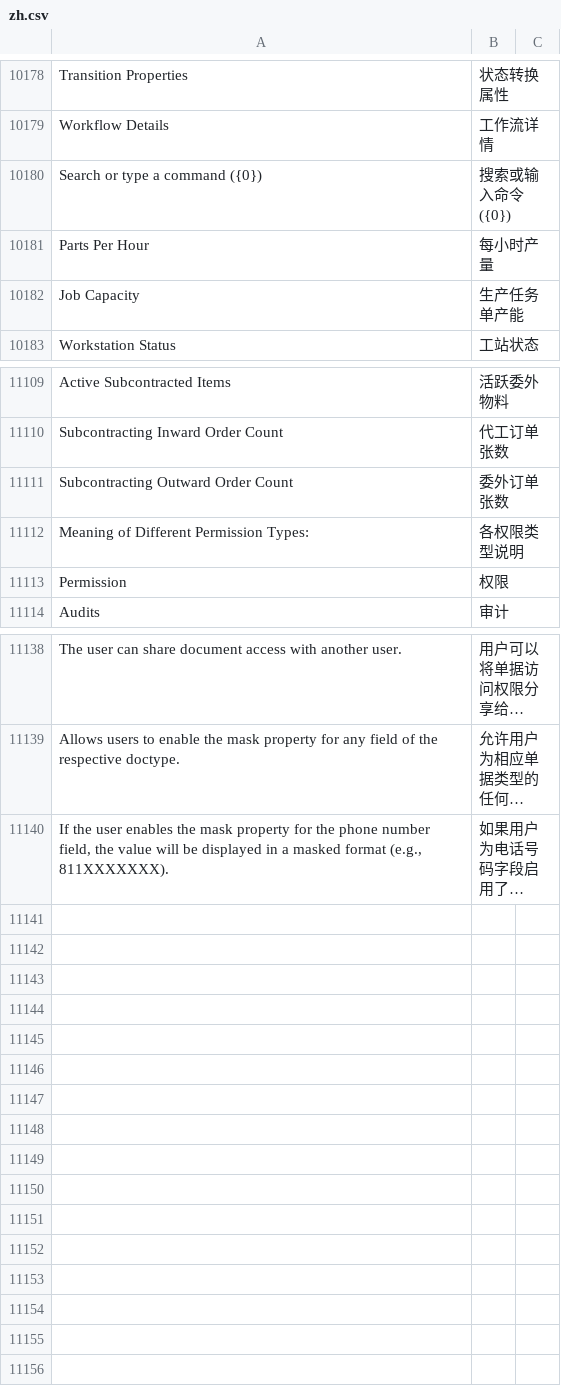
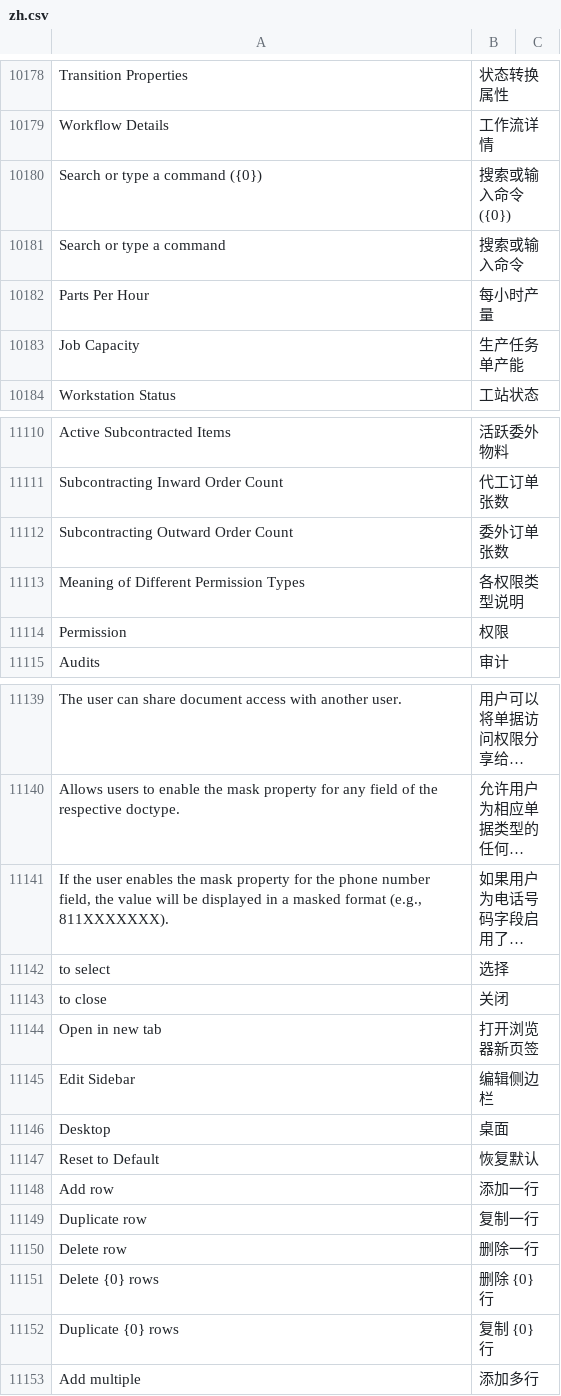
Before and after one commit to zelin-tech/erpnext_china, a CSV file: erpnext_china/translations/zh.csv, drawn as a sheet; only a part is shown, gaps mark what is left out; long unchanged cells end in …; addresses are those after the commit; the diff names each change by its address in the sheet, - before the commit and + after, or states it on an @@ line.

Commit message:
update translation

```diff
--- a/erpnext_china/translations/zh.csv
+++ b/erpnext_china/translations/zh.csv
+row 10181: Search or type a command | 搜索或输入命令
-A11113: Meaning of Different Permission Types:
+A11113: Meaning of Different Permission Types
+row 11142: to select | 选择
+row 11143: to close | 关闭
+row 11144: Open in new tab | 打开浏览器新页签
+row 11145: Edit Sidebar | 编辑侧边栏
+row 11146: Desktop | 桌面
+row 11147: Reset to Default | 恢复默认
+row 11148: Add row | 添加一行
+row 11149: Duplicate row | 复制一行
+row 11150: Delete row | 删除一行
+row 11151: Delete {0} rows | 删除 {0} 行
+row 11152: Duplicate {0} rows | 复制 {0} 行
+row 11153: Add multiple | 添加多行
```
Also changed, not shown: 2 other files.
